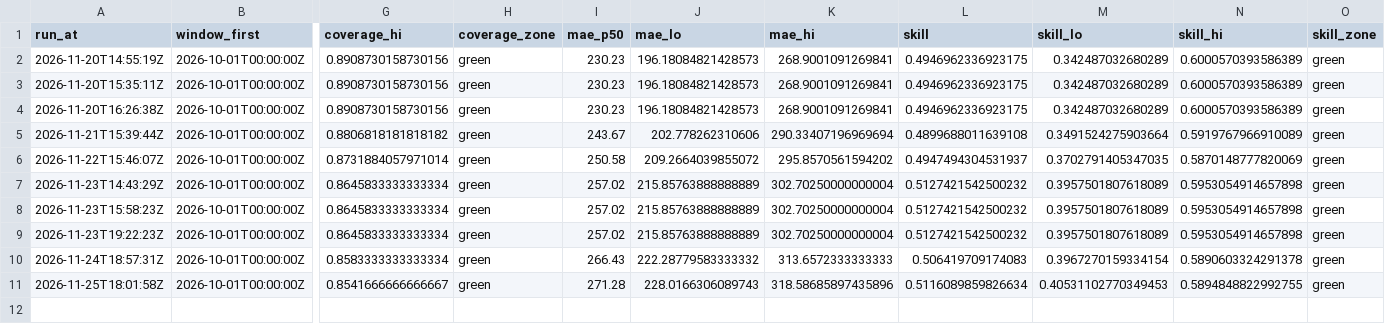
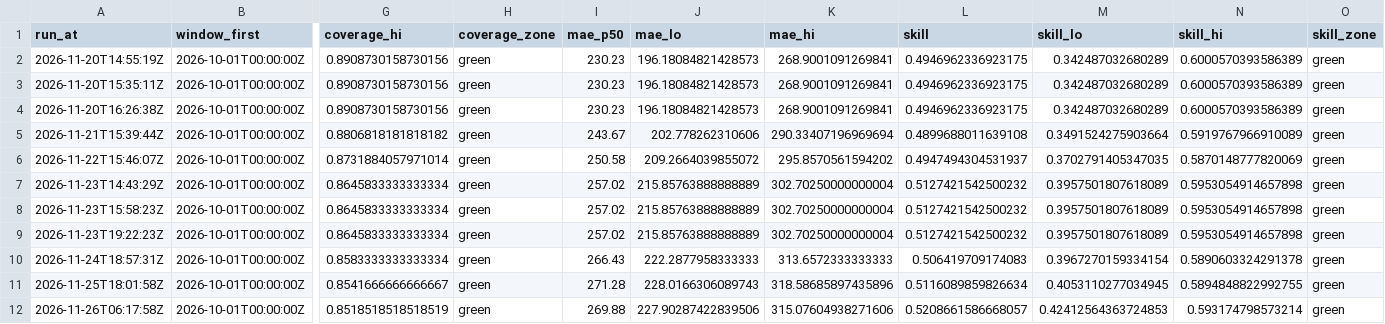
Before and after one commit to AashishS97/gridcast, a CSV file: zones.csv, drawn as a sheet; only a part is shown, gaps mark what is left out; rows hold the shown columns only; the diff names each change by its address in the sheet, - before the commit and + after, or states it on an @@ line.

```diff
--- a/zones.csv
+++ b/zones.csv
-J10 (mae_lo): 222.28779583333332
+J10 (mae_lo): 222.2877958333333
-M11 (skill_lo): 0.40531102770349453
+M11 (skill_lo): 0.4053110277034945
+row 12: 2026-11-26T06:17:58Z | 2026-10-01T00:00:00Z | 0.8518518518518519 | green | 269.88 | 227.90287422839506 | 315.07604938271606 | 0.5208661586668057 | 0.42412564363724853 | 0.593174798573214 | green
```
Also changed, not shown: drift.csv, forecasts.csv, 17 other files.
